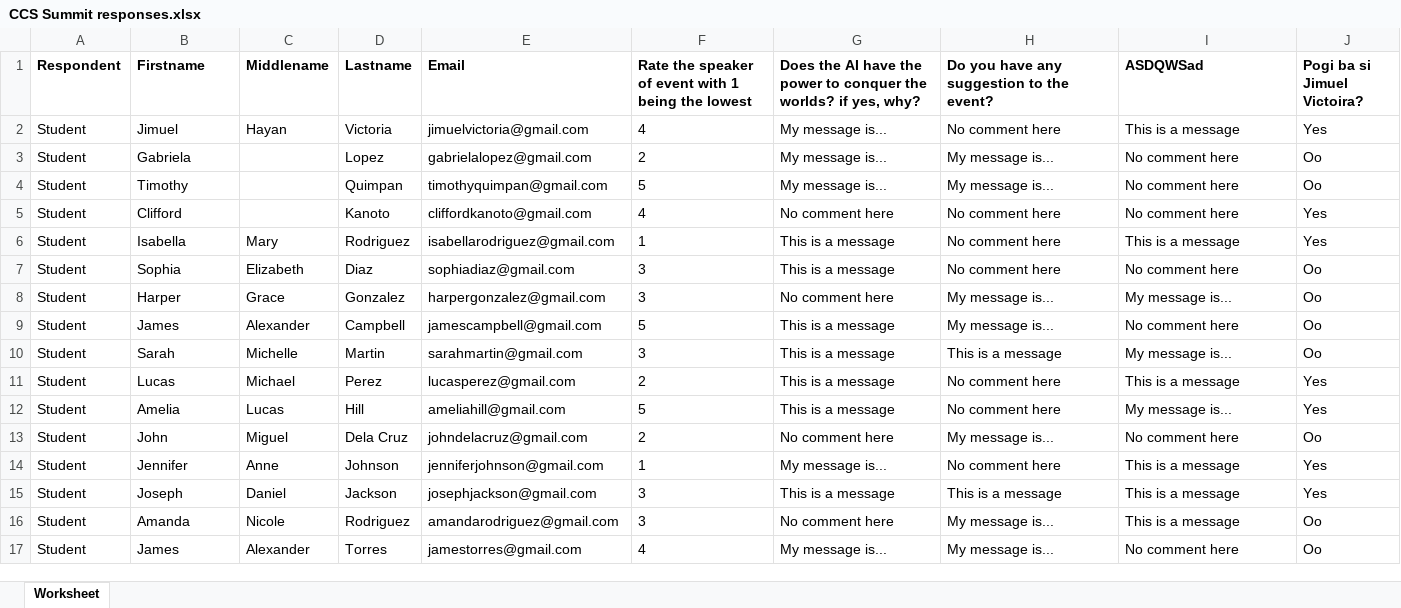
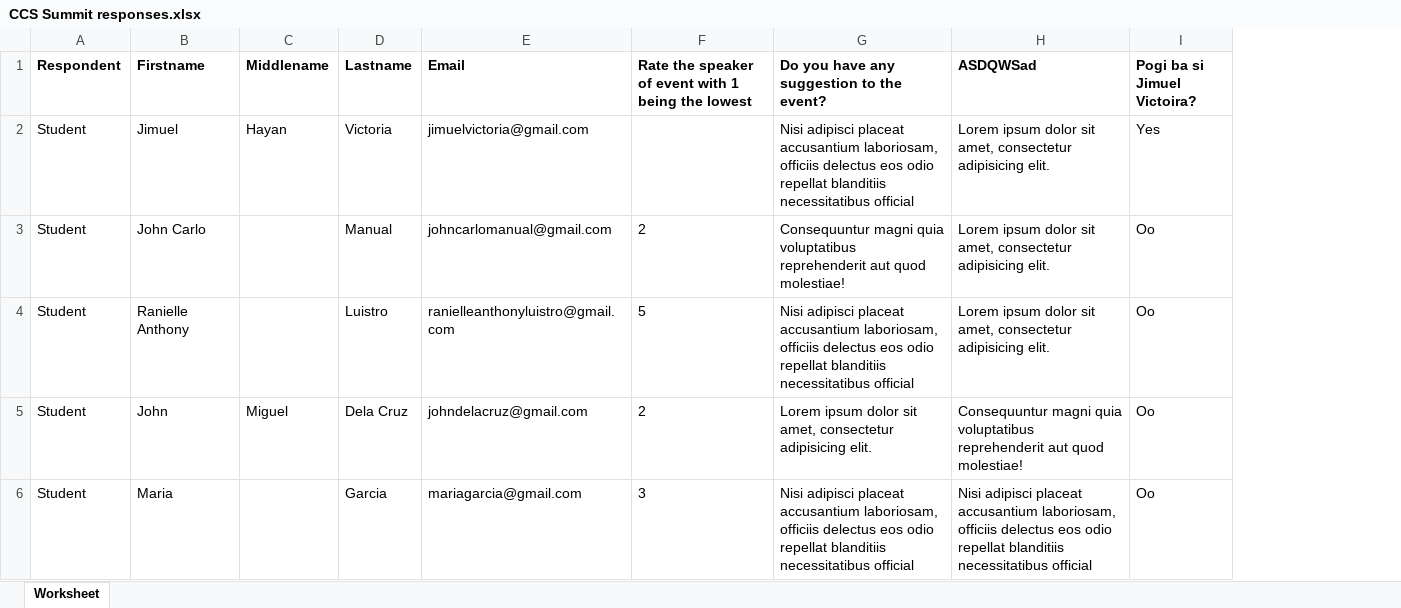
Before and after one commit to jimvictoria002/js-ems, an Excel workbook: backend/export-excel/CCS Summit responses.xlsx, sheet Worksheet, drawn as a sheet; only a part is shown; values as stored, in another font and other column widths than the file's, no borders; removed rows and columns are numbered as before the commit, all else as after; the diff covers the shown part only; the diff names each change by its address in the sheet, - before the commit and + after, or states it on an @@ line.

```diff
--- a/backend/export-excel/CCS Summit responses.xlsx (sheet Worksheet)
+++ b/backend/export-excel/CCS Summit responses.xlsx (sheet Worksheet)
-column G, rows 1-4: Does the AI have the power to conquer the worlds? if yes, why? | My message is... | My message is... | My message is...; row 13: No comment here; row 16: No comment here
-F2: 4
+F2: (empty)
-G2: No comment here
+G2: Nisi adipisci placeat accusantium laboriosam, officiis delectus eos odio repellat blanditiis necessitatibus official
-H2 (ASDQWSad): This is a message
+H2 (ASDQWSad): Lorem ipsum dolor sit amet, consectetur adipisicing elit.
-B3 (Firstname): Gabriela
+B3 (Firstname): John Carlo
-D3 (Lastname): Lopez
+D3 (Lastname): Manual
-E3 (Email): gabrielalopez@gmail.com
+E3 (Email): johncarlomanual@gmail.com
-G3: My message is...
+G3: Consequuntur magni quia voluptatibus reprehenderit aut quod molestiae!
-H3:H4 (ASDQWSad): No comment here
+H3:H4 (ASDQWSad): Lorem ipsum dolor sit amet, consectetur adipisicing elit.
-B4 (Firstname): Timothy
+B4 (Firstname): Ranielle Anthony
-D4 (Lastname): Quimpan
+D4 (Lastname): Luistro
-E4 (Email): timothyquimpan@gmail.com
+E4 (Email): ranielleanthonyluistro@gmail.com
-G4: My message is...
+G4: Nisi adipisci placeat accusantium laboriosam, officiis delectus eos odio repellat blanditiis necessitatibus official
-row 5: Student | Clifford |  | Kanoto | cliffordkanoto@gmail.com | 4 | No comment here | No comment here | No comment here | Yes
-row 6: Student | Isabella | Mary | Rodriguez | isabellarodriguez@gmail.com | 1 | This is a message | No comment here | This is a message | Yes
-row 7: Student | Sophia | Elizabeth | Diaz | sophiadiaz@gmail.com | 3 | This is a message | No comment here | No comment here | Oo
-row 8: Student | Harper | Grace | Gonzalez | harpergonzalez@gmail.com | 3 | No comment here | My message is... | My message is... | Oo
-row 9: Student | James | Alexander | Campbell | jamescampbell@gmail.com | 5 | This is a message | My message is... | No comment here | Oo
-row 10: Student | Sarah | Michelle | Martin | sarahmartin@gmail.com | 3 | This is a message | This is a message | My message is... | Oo
-row 11: Student | Lucas | Michael | Perez | lucasperez@gmail.com | 2 | This is a message | No comment here | This is a message | Yes
-row 12: Student | Amelia | Lucas | Hill | ameliahill@gmail.com | 5 | This is a message | No comment here | My message is... | Yes
-G5: My message is...
+G5: Lorem ipsum dolor sit amet, consectetur adipisicing elit.
-H5 (ASDQWSad): No comment here
+H5 (ASDQWSad): Consequuntur magni quia voluptatibus reprehenderit aut quod molestiae!
-row 14: Student | Jennifer | Anne | Johnson | jenniferjohnson@gmail.com | 1 | My message is... | No comment here | This is a message | Yes
-row 15: Student | Joseph | Daniel | Jackson | josephjackson@gmail.com | 3 | This is a message | This is a message | This is a message | Yes
-B6 (Firstname): Amanda
+B6 (Firstname): Maria
-C6 (Middlename): Nicole
+C6 (Middlename): (empty)
-D6 (Lastname): Rodriguez
+D6 (Lastname): Garcia
-E6 (Email): amandarodriguez@gmail.com
+E6 (Email): mariagarcia@gmail.com
-G6: My message is...
+G6: Nisi adipisci placeat accusantium laboriosam, officiis delectus eos odio repellat blanditiis necessitatibus official
-H6 (ASDQWSad): This is a message
+H6 (ASDQWSad): Nisi adipisci placeat accusantium laboriosam, officiis delectus eos odio repellat blanditiis necessitatibus official
-row 17: Student | James | Alexander | Torres | jamestorres@gmail.com | 4 | My message is... | My message is... | No comment here | Oo
```
Also changed, not shown: 24 added rows, 20 removed rows and 77 edited cells elsewhere in this sheet, backend/export-excel/Try create responses.xlsx, 32 other files.
